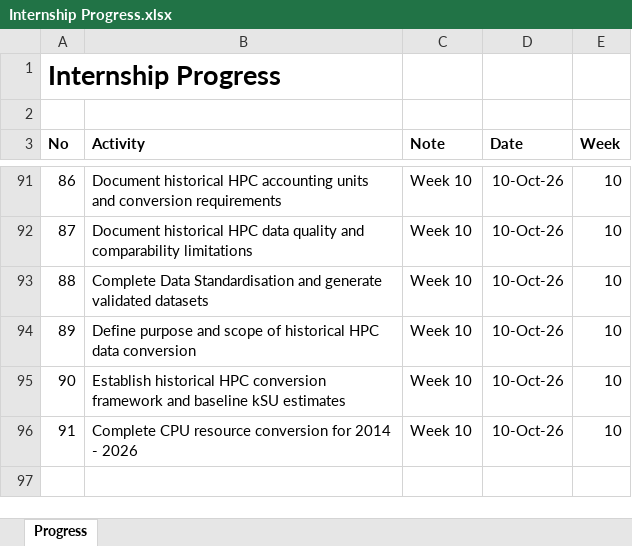
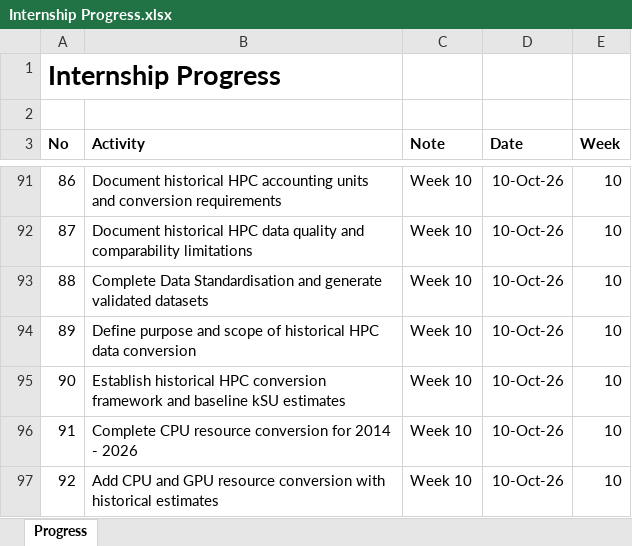
Before and after one commit to yusufkurniar/aas-supercomputing-demand-forecasting, an Excel workbook: assets/progress/Internship Progress.xlsx, sheet Progress, drawn as a sheet; only a part is shown, gaps mark what is left out; values as stored, in another font and other column widths than the file's, no borders; the diff names each change by its address in the sheet, - before the commit and + after, or states it on an @@ line.

Commit message:
**Add CPU and GPU resource conversion with historical estimates**
- Complete annual CPU and GPU demand and allocation conversions for FY2013/14–FY2025/26.
- Integrate reported resource allocations and system-specific conversion assumptions.
- Develop low, baseline, and high historical GPU estimation scenarios.
- Reconcile CPU and GPU service units to prevent double-counting.
- Preserve original CPU-equivalent values and document historical estimation limitations.
- Validate the 13-year annual conversion dataset.

```diff
--- a/assets/progress/Internship Progress.xlsx (sheet Progress)
+++ b/assets/progress/Internship Progress.xlsx (sheet Progress)
+row 97: 92 | Add CPU and GPU resource conversion with historical estimates | Week 10 | 10-Oct-26 | 10
```
Also changed, not shown: assets/data/data clean/integrated_hpc_source_data.xlsx, assets/data/data clean/reconciled_demand_allocation_summary.xlsx, 5 other files.
